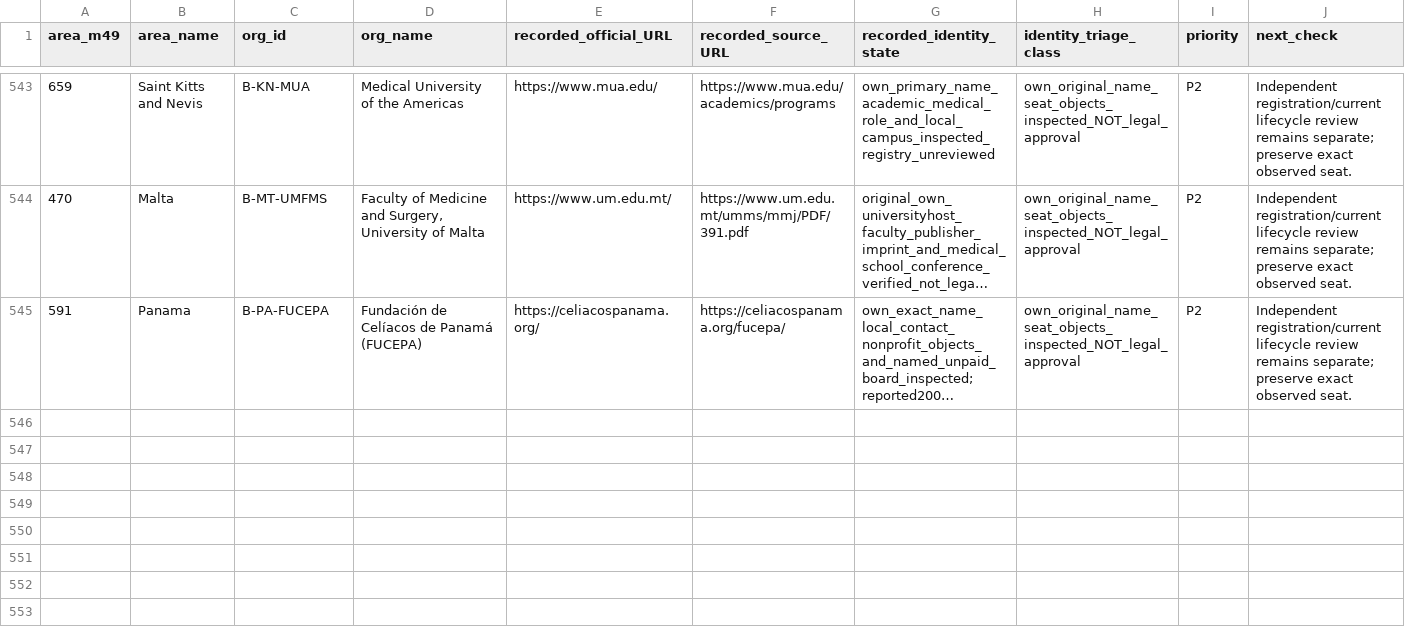
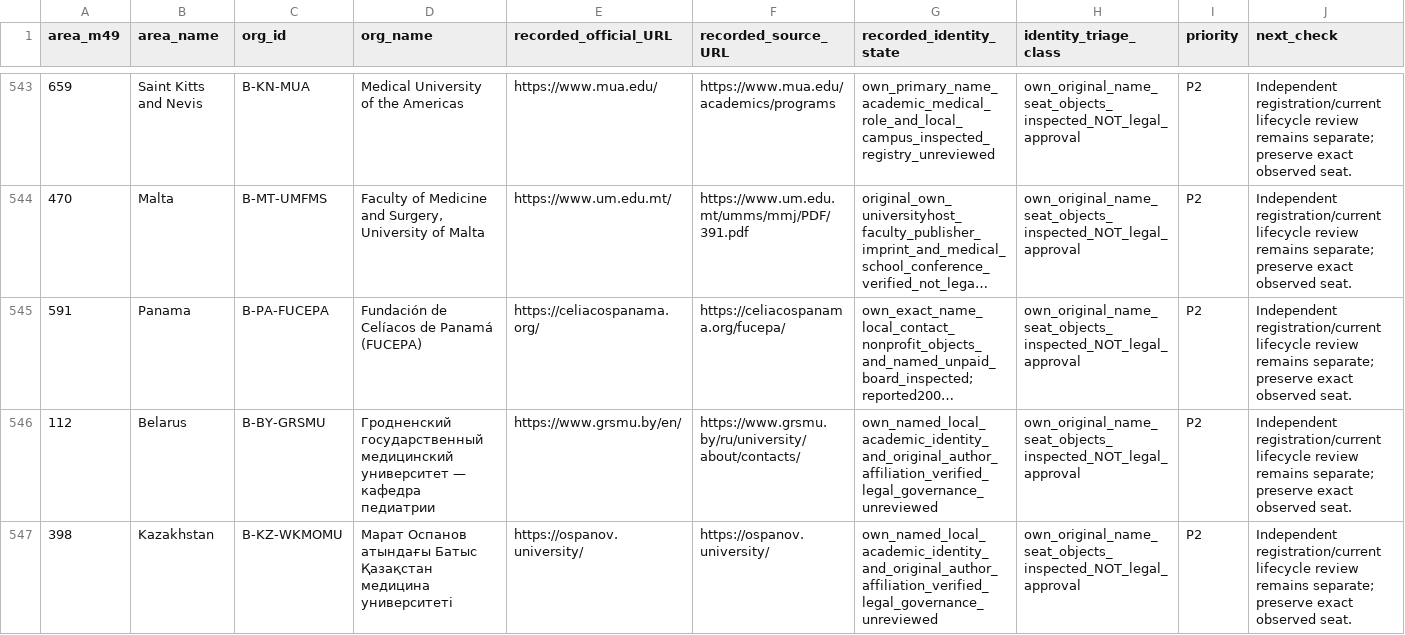
Before and after one commit to PortalHunter/Ethnicy-Based-Optimal-Weight, a CSV file: docs/atlas/handoffs/team-b/data/identity_review_worklist.csv, drawn as a sheet; only a part is shown, gaps mark what is left out; long unchanged cells end in …; the diff names each change by its address in the sheet, - before the commit and + after, or states it on an @@ line.

```diff
--- a/docs/atlas/handoffs/team-b/data/identity_review_worklist.csv
+++ b/docs/atlas/handoffs/team-b/data/identity_review_worklist.csv
+row 546: 112 | Belarus | B-BY-GRSMU | Гродненский государственный медицинский университет — кафедра педиатрии | https://www.grsmu.by/en/ | https://www.grsmu.by/ru/university/about/contacts/ | own_named_local_academic_identity_and_original_author_affiliation_verified_legal_governance_unreviewed | own_original_name_seat_objects_inspected_NOT_legal_approval | P2 | Independent registration/current lifecycle review remains separate; preserve exact observed seat.
+row 547: 398 | Kazakhstan | B-KZ-WKMOMU | Марат Оспанов атындағы Батыс Қазақстан медицина университеті | https://ospanov.university/ | https://ospanov.university/ | own_named_local_academic_identity_and_original_author_affiliation_verified_legal_governance_unreviewed | own_original_name_seat_objects_inspected_NOT_legal_approval | P2 | Independent registration/current lifecycle review remains separate; preserve exact observed seat.
```
Also changed, not shown: docs/atlas/handoffs/team-b/data/condition_organizations.csv, docs/atlas/handoffs/team-b/data/consolidated_cell_inventory.csv, 18 other files.
